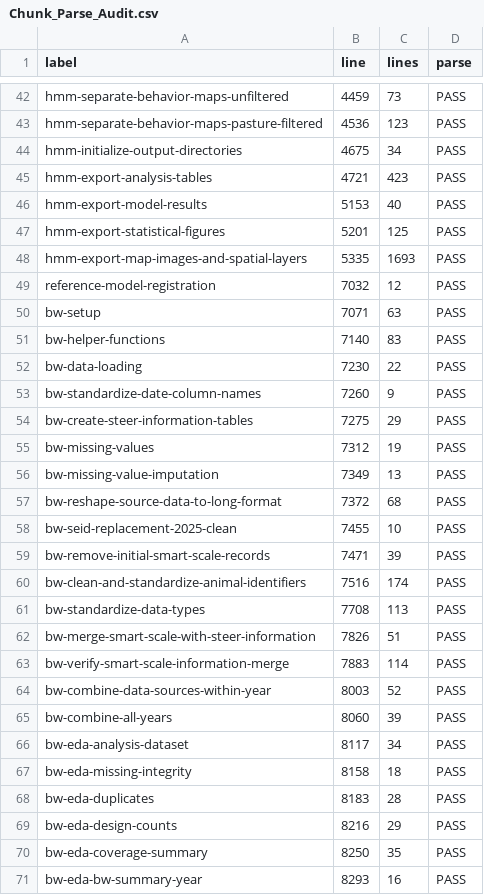
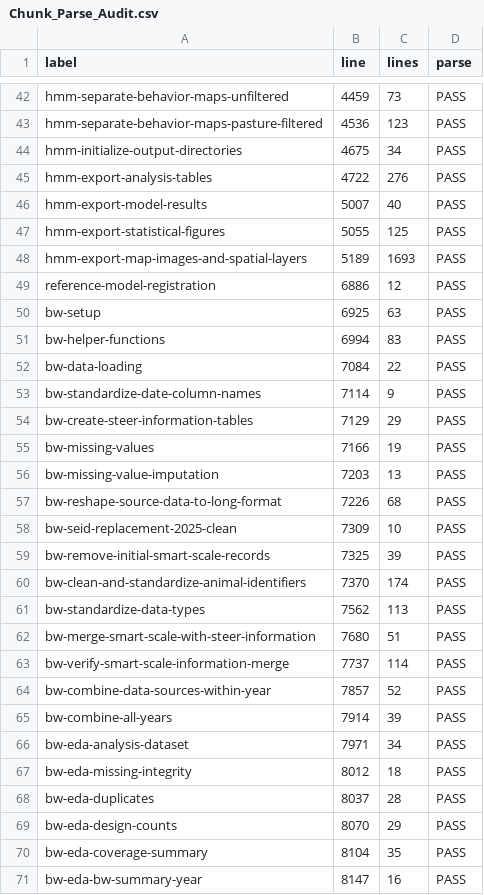
Before and after one commit to SlayerM21/VF, a CSV file: validation/Chunk_Parse_Audit.csv, drawn as a sheet; only a part is shown, gaps mark what is left out; the diff covers the shown part only.

```diff
--- a/validation/Chunk_Parse_Audit.csv
+++ b/validation/Chunk_Parse_Audit.csv
@@ -44,28 +44,28 @@
 "hmm-initialize-output-directories",4675,34,"PASS"
-"hmm-export-analysis-tables",4721,423,"PASS"
-"hmm-export-model-results",5153,40,"PASS"
-"hmm-export-statistical-figures",5201,125,"PASS"
-"hmm-export-map-images-and-spatial-layers",5335,1693,"PASS"
-"reference-model-registration",7032,12,"PASS"
-"bw-setup",7071,63,"PASS"
-"bw-helper-functions",7140,83,"PASS"
-"bw-data-loading",7230,22,"PASS"
-"bw-standardize-date-column-names",7260,9,"PASS"
-"bw-create-steer-information-tables",7275,29,"PASS"
-"bw-missing-values",7312,19,"PASS"
-"bw-missing-value-imputation",7349,13,"PASS"
-"bw-reshape-source-data-to-long-format",7372,68,"PASS"
-"bw-seid-replacement-2025-clean",7455,10,"PASS"
-"bw-remove-initial-smart-scale-records",7471,39,"PASS"
-"bw-clean-and-standardize-animal-identifiers",7516,174,"PASS"
-"bw-standardize-data-types",7708,113,"PASS"
-"bw-merge-smart-scale-with-steer-information",7826,51,"PASS"
-"bw-verify-smart-scale-information-merge",7883,114,"PASS"
-"bw-combine-data-sources-within-year",8003,52,"PASS"
-"bw-combine-all-years",8060,39,"PASS"
-"bw-eda-analysis-dataset",8117,34,"PASS"
-"bw-eda-missing-integrity",8158,18,"PASS"
-"bw-eda-duplicates",8183,28,"PASS"
-"bw-eda-design-counts",8216,29,"PASS"
-"bw-eda-coverage-summary",8250,35,"PASS"
-"bw-eda-bw-summary-year",8293,16,"PASS"
+"hmm-export-analysis-tables",4722,276,"PASS"
+"hmm-export-model-results",5007,40,"PASS"
+"hmm-export-statistical-figures",5055,125,"PASS"
+"hmm-export-map-images-and-spatial-layers",5189,1693,"PASS"
+"reference-model-registration",6886,12,"PASS"
+"bw-setup",6925,63,"PASS"
+"bw-helper-functions",6994,83,"PASS"
+"bw-data-loading",7084,22,"PASS"
+"bw-standardize-date-column-names",7114,9,"PASS"
+"bw-create-steer-information-tables",7129,29,"PASS"
+"bw-missing-values",7166,19,"PASS"
+"bw-missing-value-imputation",7203,13,"PASS"
+"bw-reshape-source-data-to-long-format",7226,68,"PASS"
+"bw-seid-replacement-2025-clean",7309,10,"PASS"
+"bw-remove-initial-smart-scale-records",7325,39,"PASS"
+"bw-clean-and-standardize-animal-identifiers",7370,174,"PASS"
+"bw-standardize-data-types",7562,113,"PASS"
+"bw-merge-smart-scale-with-steer-information",7680,51,"PASS"
+"bw-verify-smart-scale-information-merge",7737,114,"PASS"
+"bw-combine-data-sources-within-year",7857,52,"PASS"
+"bw-combine-all-years",7914,39,"PASS"
+"bw-eda-analysis-dataset",7971,34,"PASS"
+"bw-eda-missing-integrity",8012,18,"PASS"
+"bw-eda-duplicates",8037,28,"PASS"
+"bw-eda-design-counts",8070,29,"PASS"
+"bw-eda-coverage-summary",8104,35,"PASS"
+"bw-eda-bw-summary-year",8147,16,"PASS"
```
Also changed, not shown: 142 edited cells elsewhere in this file, Analysis_Export_Audit.csv, Complete_Response_Model_List.csv, 22 other files.
